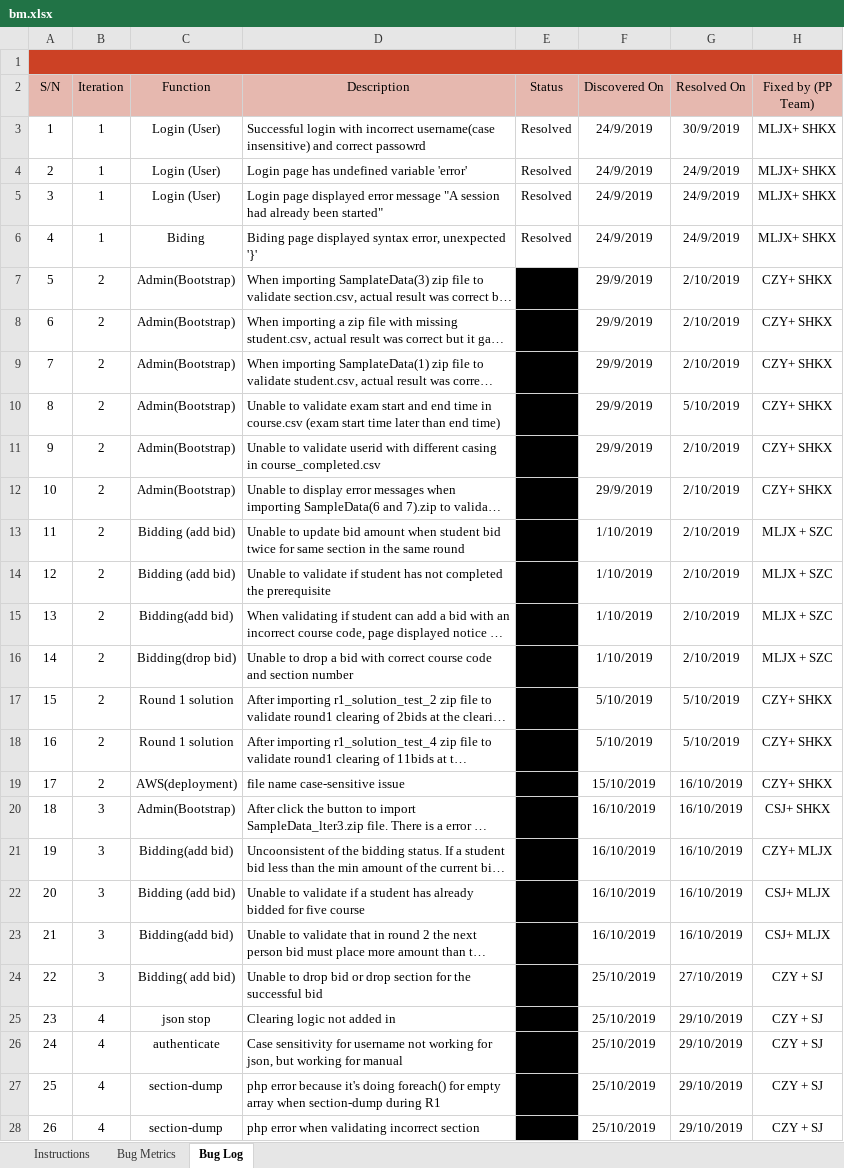
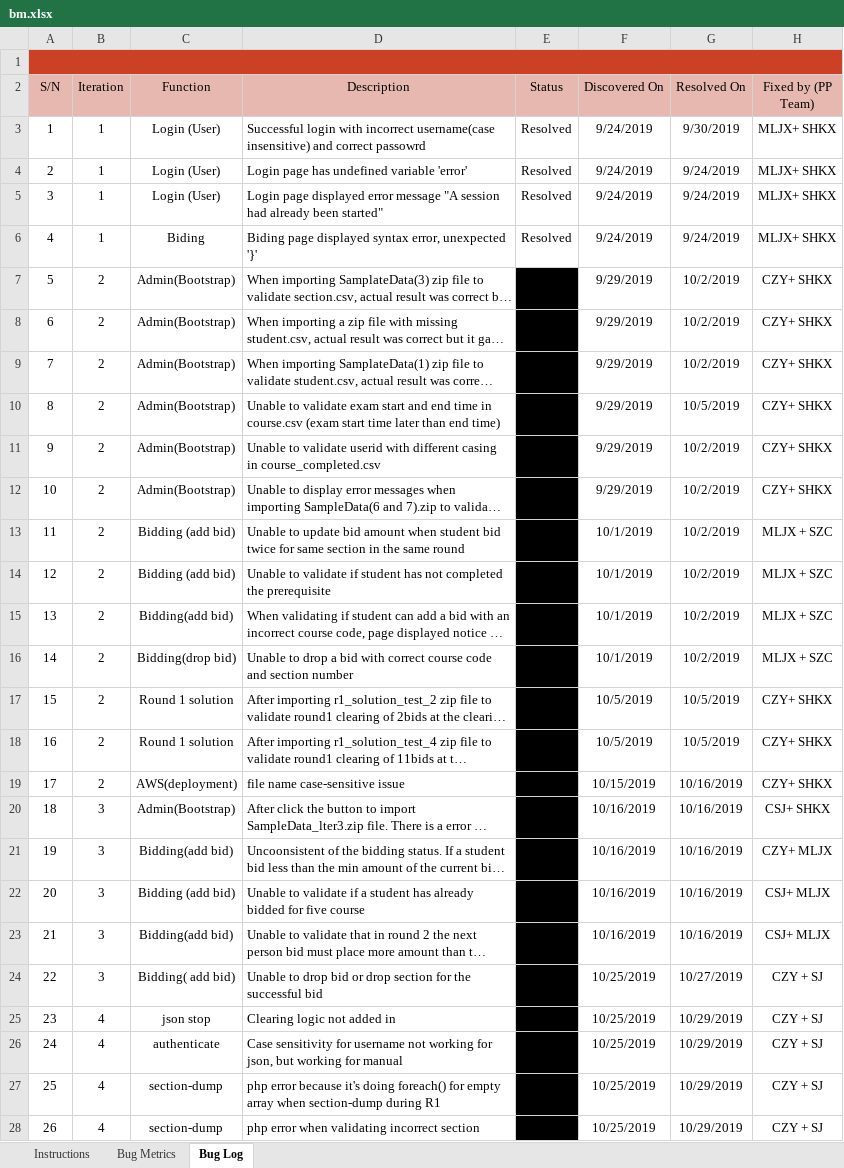
Before and after one commit to sebastianhkx/SPM-2019-Y2S1, an Excel workbook: metrics/bm.xlsx, sheet Bug Log, drawn as a sheet; only a part is shown; long unchanged cells end in …; values as stored, in another font and other column widths than the file's, no borders; charts and pictures and conditional formats not drawn; the diff covers the shown part only; the diff names each change by its address in the sheet, - before the commit and + after, or states it on an @@ line.

Commit message:
Fixed formula with bug log

```diff
--- a/metrics/bm.xlsx (sheet Bug Log)
+++ b/metrics/bm.xlsx (sheet Bug Log)
-F3:F6 (Discovered On): 24/9/2019
+F3:F6 (Discovered On): 9/24/2019
-G3 (Resolved On): 30/9/2019
+G3 (Resolved On): 9/30/2019
-G4:G6 (Resolved On): 24/9/2019
+G4:G6 (Resolved On): 9/24/2019
-F7:F12 (Discovered On): 29/9/2019
+F7:F12 (Discovered On): 9/29/2019
-G7:G9 (Resolved On): 2/10/2019
+G7:G9 (Resolved On): 10/2/2019
-G10 (Resolved On): 5/10/2019
+G10 (Resolved On): 10/5/2019
-G11:G16 (Resolved On): 2/10/2019
+G11:G16 (Resolved On): 10/2/2019
-F13:F16 (Discovered On): 1/10/2019
+F13:F16 (Discovered On): 10/1/2019
-F17:F18 (Discovered On): 5/10/2019
+F17:F18 (Discovered On): 10/5/2019
-G17:G18 (Resolved On): 5/10/2019
+G17:G18 (Resolved On): 10/5/2019
-F19 (Discovered On): 15/10/2019
+F19 (Discovered On): 10/15/2019
-G19:G23 (Resolved On): 16/10/2019
+G19:G23 (Resolved On): 10/16/2019
-F20:F23 (Discovered On): 16/10/2019
+F20:F23 (Discovered On): 10/16/2019
-F24:F28 (Discovered On): 25/10/2019
+F24:F28 (Discovered On): 10/25/2019
-G24 (Resolved On): 27/10/2019
+G24 (Resolved On): 10/27/2019
-G25:G28 (Resolved On): 29/10/2019
+G25:G28 (Resolved On): 10/29/2019
```
Also changed, not shown: 1 added row and 32 edited cells elsewhere in this sheet, sheet Bug Metrics, charts or pictures.
